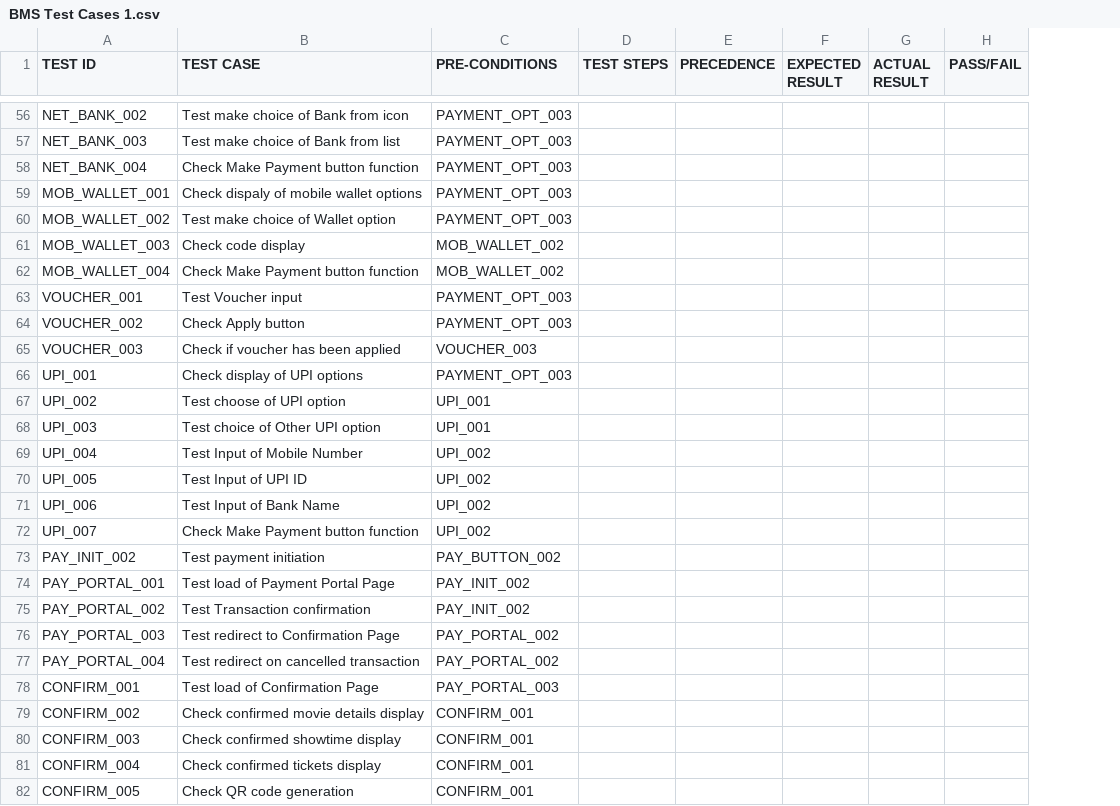
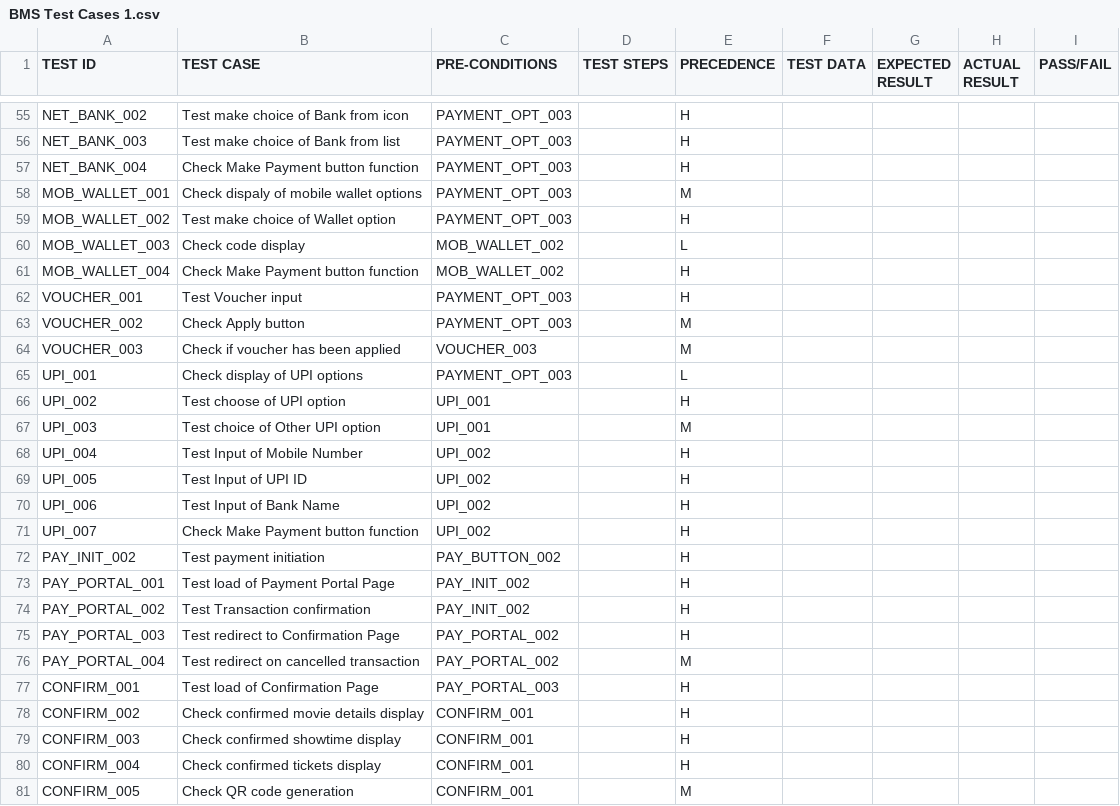
Before and after one commit to datmemerboi/Test-Case-Optimization, a CSV file: BMS Test Cases 1.csv, drawn as a sheet; only a part is shown, gaps mark what is left out; addresses are those after the commit; the diff covers the shown part only; the diff names each change by its address in the sheet, - before the commit and + after, or states it on an @@ line.

```diff
--- a/BMS Test Cases 1.csv
+++ b/BMS Test Cases 1.csv
+column F (TEST DATA), empty
-E55:E57 (PRECEDENCE): (empty)
+E55:E57 (PRECEDENCE): H
-E58 (PRECEDENCE): (empty)
+E58 (PRECEDENCE): M
-E59 (PRECEDENCE): (empty)
+E59 (PRECEDENCE): H
-E60 (PRECEDENCE): (empty)
+E60 (PRECEDENCE): L
-E61:E62 (PRECEDENCE): (empty)
+E61:E62 (PRECEDENCE): H
-E63:E64 (PRECEDENCE): (empty)
+E63:E64 (PRECEDENCE): M
-E65 (PRECEDENCE): (empty)
+E65 (PRECEDENCE): L
-E66 (PRECEDENCE): (empty)
+E66 (PRECEDENCE): H
-E67 (PRECEDENCE): (empty)
+E67 (PRECEDENCE): M
-E68:E75 (PRECEDENCE): (empty)
+E68:E75 (PRECEDENCE): H
-E76 (PRECEDENCE): (empty)
+E76 (PRECEDENCE): M
-E77:E80 (PRECEDENCE): (empty)
+E77:E80 (PRECEDENCE): H
-E81 (PRECEDENCE): (empty)
+E81 (PRECEDENCE): M
```
Also changed, not shown: 1 removed row and 63 edited cells elsewhere in this file.
